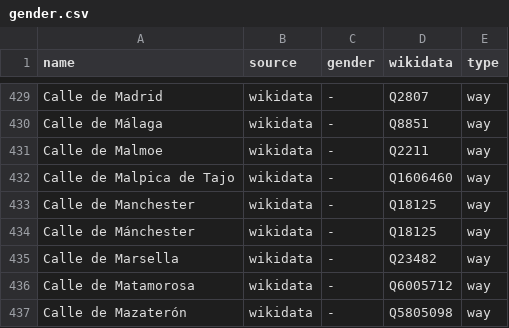
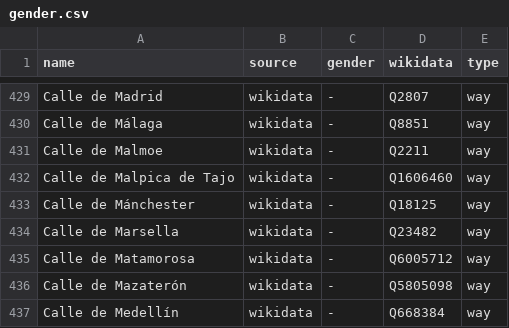
Before and after one commit to EqualStreetNames/equalstreetnames-madrid, a CSV file: data/gender.csv, drawn as a sheet; only a part is shown, gaps mark what is left out; the shorter side is filled out with more unchanged rows; the diff names each change by its address in the sheet, - before the commit and + after, or states it on an @@ line.

```diff
--- a/data/gender.csv
+++ b/data/gender.csv
-row 433: Calle de Manchester | wikidata | - | Q18125 | way
```
Also changed, not shown: data/other.csv, 3 other files.
